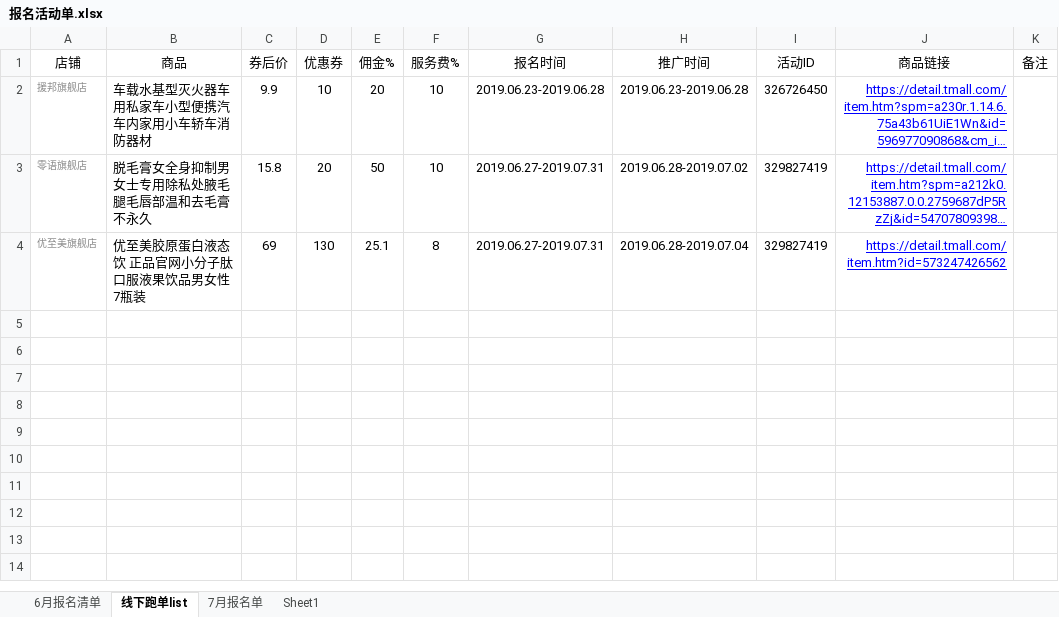
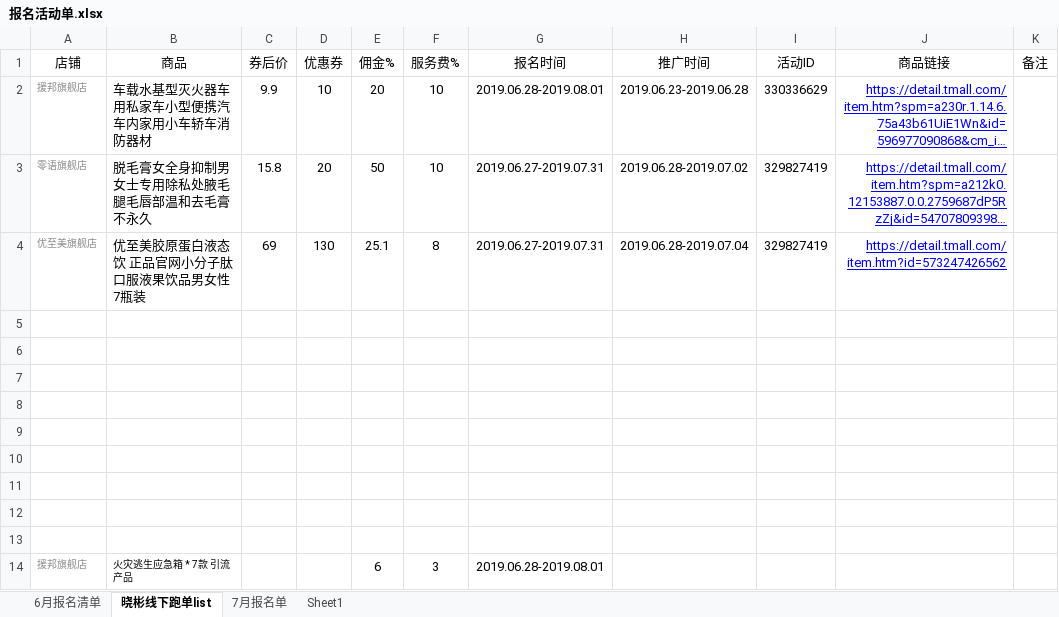
Before and after one commit to OriginalLucieN/T_KStation, an Excel workbook: 招商团长/报名活动单.xlsx, sheet 晓彬线下跑单list, drawn as a sheet; long unchanged cells end in …; values as stored, in another font and other column widths than the file's, no borders; charts and pictures not drawn; the diff names each change by its address in the sheet, - before the commit and + after, or states it on an @@ line.

```diff
--- a/招商团长/报名活动单.xlsx (sheet 晓彬线下跑单list)
+++ b/招商团长/报名活动单.xlsx (sheet 晓彬线下跑单list)
-sheet tab: 线下跑单list
+sheet tab: 晓彬线下跑单list
-G2 (报名时间): 2019.06.23-2019.06.28
+G2 (报名时间): 2019.06.28-2019.08.01
-I2 (活动ID): 326726450
+I2 (活动ID): 330336629
+row 5: (empty)
+row 6: (empty)
+row 7: (empty)
+row 8: (empty)
+row 9: (empty)
+row 10: (empty)
+row 11: (empty)
+row 12: (empty)
+row 13: (empty)
+row 14: 援邦旗舰店 | 火灾逃生应急箱 * 7款 引流产品 |  |  | 6 | 3 | 2019.06.28-2019.08.01
```
Also changed, not shown: sheet 6月报名清单, 2 other files.
